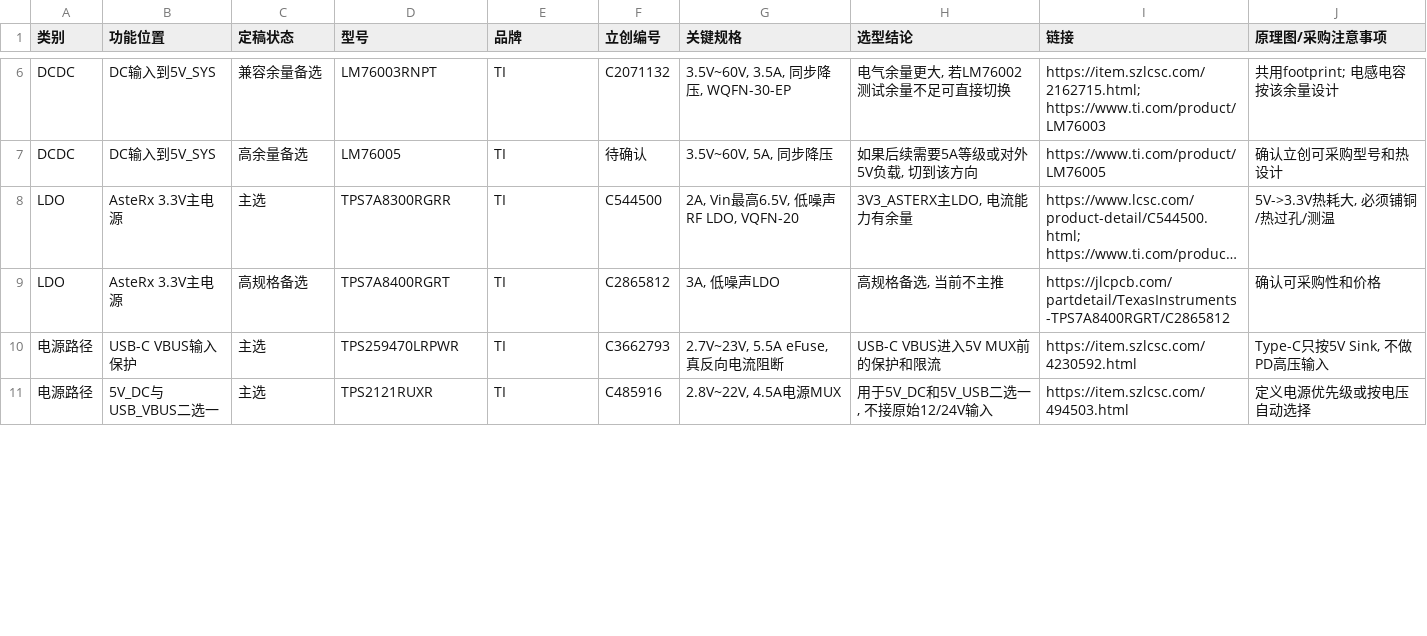
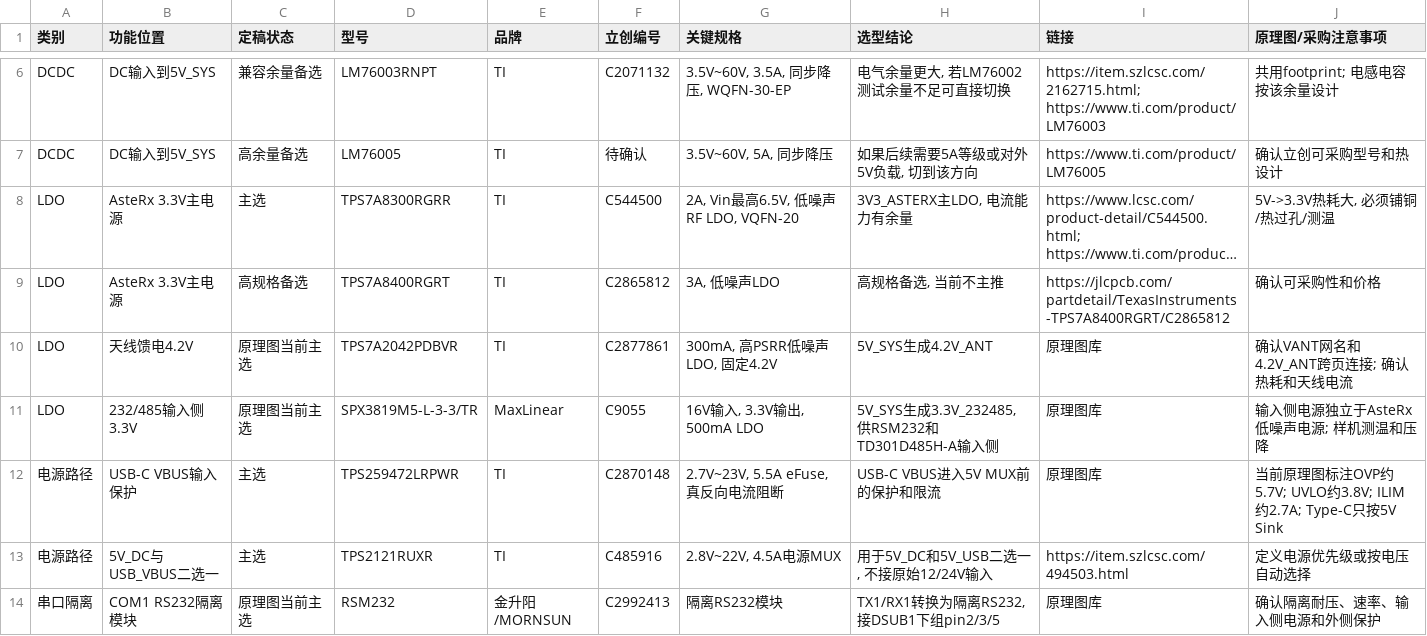
Before and after one commit to XJH-Jorhai/asterx-m3-proplus-carrierboard, a CSV file: AsteRx-m3_ProPlus_器件选型清单_定稿.csv, drawn as a sheet; only a part is shown, gaps mark what is left out; long unchanged cells end in …; addresses are those after the commit; the diff covers the shown part only; the diff names each change by its address in the sheet, - before the commit and + after, or states it on an @@ line.

```diff
--- a/AsteRx-m3_ProPlus_器件选型清单_定稿.csv
+++ b/AsteRx-m3_ProPlus_器件选型清单_定稿.csv
+row 10: LDO | 天线馈电4.2V | 原理图当前主选 | TPS7A2042PDBVR | TI | C2877861 | 300mA, 高PSRR低噪声LDO, 固定4.2V | 5V_SYS生成4.2V_ANT | 原理图库 | 确认VANT网名和4.2V_ANT跨页连接; 确认热耗和天线电流
+row 11: LDO | 232/485输入侧3.3V | 原理图当前主选 | SPX3819M5-L-3-3/TR | MaxLinear | C9055 | 16V输入, 3.3V输出, 500mA LDO | 5V_SYS生成3.3V_232485, 供RSM232和TD301D485H-A输入侧 | 原理图库 | 输入侧电源独立于AsteRx低噪声电源; 样机测温和压降
-D12 (型号): TPS259470LRPWR
+D12 (型号): TPS259472LRPWR
-F12 (立创编号): C3662793
+F12 (立创编号): C2870148
-I12 (链接): https://item.szlcsc.com/4230592.html
+I12 (链接): 原理图库
-J12 (原理图/采购注意事项): Type-C只按5V Sink, 不做PD高压输入
+J12 (原理图/采购注意事项): 当前原理图标注OVP约5.7V; UVLO约3.8V; ILIM约2.7A; Type-C只按5V Sink
+row 14: 串口隔离 | COM1 RS232隔离模块 | 原理图当前主选 | RSM232 | 金升阳/MORNSUN | C2992413 | 隔离RS232模块 | TX1/RX1转换为隔离RS232, 接DSUB1下组pin2/3/5 | 原理图库 | 确认隔离耐压、速率、输入侧电源和外侧保护
```
Also changed, not shown: 10 added rows, 1 removed row and 17 edited cells elsewhere in this file, asterx_m3_proplus_carrier_feature_boundary.csv, 4 other files.
